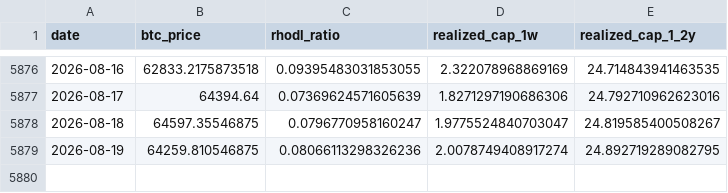
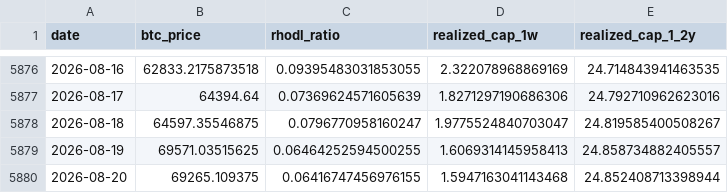
Before and after one commit to yudiyanto88/Onchain-Dashboard, a CSV file: data_rhodl.csv, drawn as a sheet; only a part is shown, gaps mark what is left out.

```diff
--- a/data_rhodl.csv
+++ b/data_rhodl.csv
@@ -5878,2 +5878,3 @@ date,btc_price,rhodl_ratio,realized_cap_1w,realized_cap_1_2y
 2026-08-18,64597.35546875,0.0796770958160247,1.9775524840703047,24.819585400508267
-2026-08-19,64259.810546875,0.08066113298326236,2.0078749408917274,24.892719289082795
+2026-08-19,69571.03515625,0.06464252594500255,1.6069314145958413,24.858734882405557
+2026-08-20,69265.109375,0.06416747456976155,1.5947163041143468,24.852408713398944
```
Also changed, not shown: data_cdd.csv, data_momentum.csv, 13 other files.
